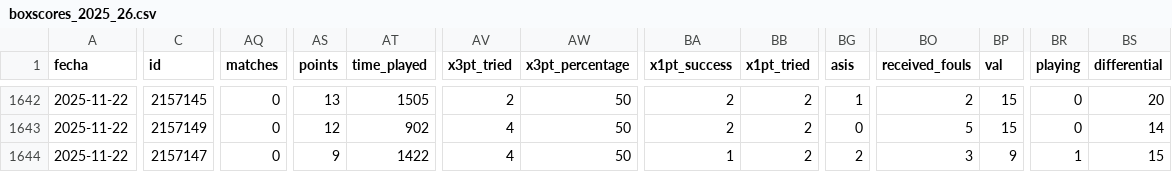
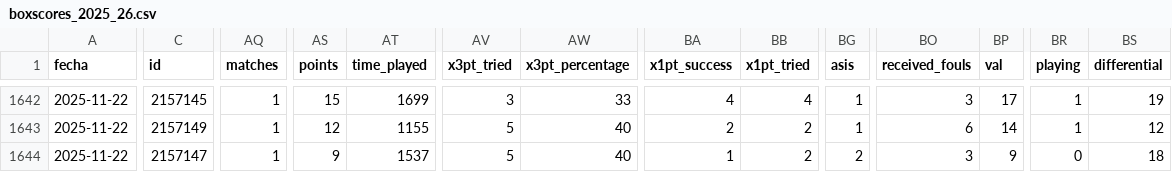
Before and after one commit to IvoVillanueva/pbp-acb-2025-26, a CSV file: data/boxscores_2025_26.csv, drawn as a sheet; only a part is shown, gaps mark what is left out; the diff covers the shown part only; the diff names each change by its address in the sheet, - before the commit and + after, or states it on an @@ line.

```diff
--- a/data/boxscores_2025_26.csv
+++ b/data/boxscores_2025_26.csv
-AQ1642:AQ1644 (matches): 0
+AQ1642:AQ1644 (matches): 1
-AS1642 (points): 13
+AS1642 (points): 15
-AT1642 (time_played): 1505
+AT1642 (time_played): 1699
-AV1642 (x3pt_tried): 2
+AV1642 (x3pt_tried): 3
-AW1642 (x3pt_percentage): 50
+AW1642 (x3pt_percentage): 33
-BA1642 (x1pt_success): 2
+BA1642 (x1pt_success): 4
-BB1642 (x1pt_tried): 2
+BB1642 (x1pt_tried): 4
-BO1642 (received_fouls): 2
+BO1642 (received_fouls): 3
-BP1642 (val): 15
+BP1642 (val): 17
-BR1642:BR1643 (playing): 0
+BR1642:BR1643 (playing): 1
-BS1642 (differential): 20
+BS1642 (differential): 19
-AT1643 (time_played): 902
+AT1643 (time_played): 1155
-AV1643:AV1644 (x3pt_tried): 4
+AV1643:AV1644 (x3pt_tried): 5
-AW1643:AW1644 (x3pt_percentage): 50
+AW1643:AW1644 (x3pt_percentage): 40
-BG1643 (asis): 0
+BG1643 (asis): 1
-BO1643 (received_fouls): 5
+BO1643 (received_fouls): 6
-BP1643 (val): 15
+BP1643 (val): 14
-BS1643 (differential): 14
+BS1643 (differential): 12
-AT1644 (time_played): 1422
+AT1644 (time_played): 1537
-BR1644 (playing): 1
+BR1644 (playing): 0
-BS1644 (differential): 15
+BS1644 (differential): 18
```
Also changed, not shown: 154 edited cells elsewhere in this file, 2 other files.
